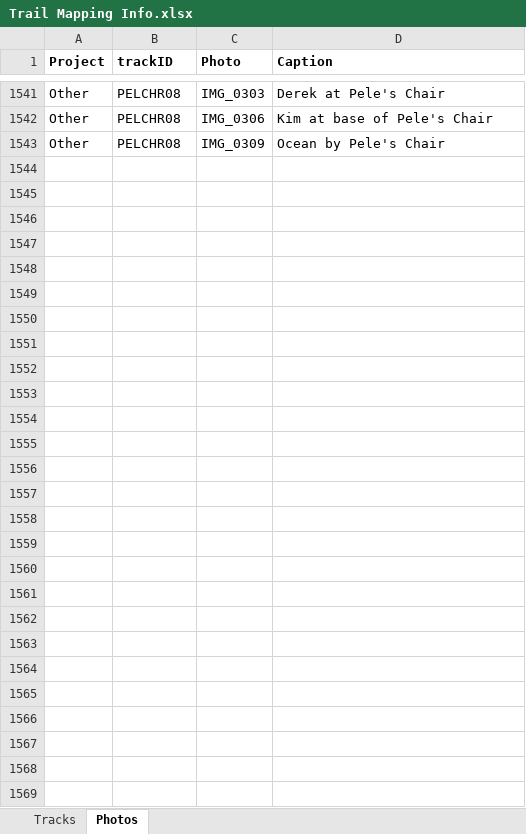
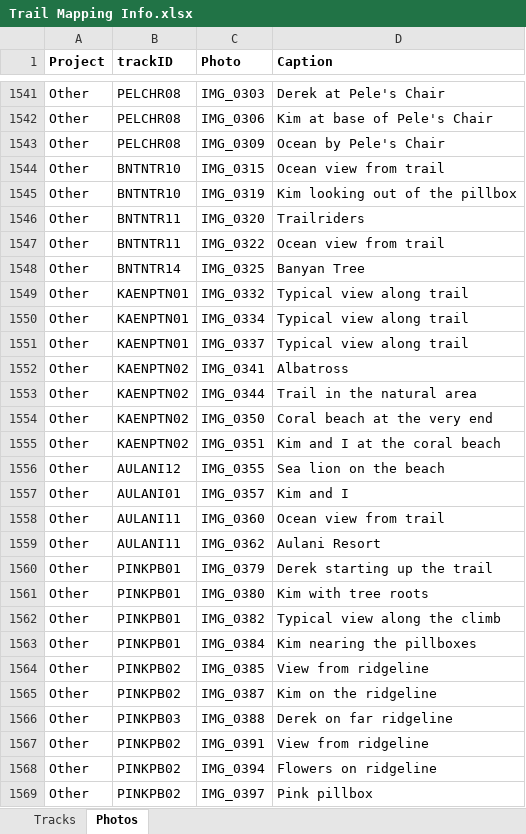
Before and after one commit to droglenc/MAPPING, an Excel workbook: Data/Trail Mapping Info.xlsx, sheet Photos, drawn as a sheet; only a part is shown, gaps mark what is left out; values as stored, in another font and other column widths than the file's, no borders; the diff names each change by its address in the sheet, - before the commit and + after, or states it on an @@ line.

```diff
--- a/Data/Trail Mapping Info.xlsx (sheet Photos)
+++ b/Data/Trail Mapping Info.xlsx (sheet Photos)
+row 1544: Other | BNTNTR10 | IMG_0315 | Ocean view from trail
+row 1545: Other | BNTNTR10 | IMG_0319 | Kim looking out of the pillbox
+row 1546: Other | BNTNTR11 | IMG_0320 | Trailriders
+row 1547: Other | BNTNTR11 | IMG_0322 | Ocean view from trail
+row 1548: Other | BNTNTR14 | IMG_0325 | Banyan Tree
+row 1549: Other | KAENPTN01 | IMG_0332 | Typical view along trail
+row 1550: Other | KAENPTN01 | IMG_0334 | Typical view along trail
+row 1551: Other | KAENPTN01 | IMG_0337 | Typical view along trail
+row 1552: Other | KAENPTN02 | IMG_0341 | Albatross
+row 1553: Other | KAENPTN02 | IMG_0344 | Trail in the natural area
+row 1554: Other | KAENPTN02 | IMG_0350 | Coral beach at the very end
+row 1555: Other | KAENPTN02 | IMG_0351 | Kim and I at the coral beach
+row 1556: Other | AULANI12 | IMG_0355 | Sea lion on the beach
+row 1557: Other | AULANI01 | IMG_0357 | Kim and I
+row 1558: Other | AULANI11 | IMG_0360 | Ocean view from trail
+row 1559: Other | AULANI11 | IMG_0362 | Aulani Resort
+row 1560: Other | PINKPB01 | IMG_0379 | Derek starting up the trail
+row 1561: Other | PINKPB01 | IMG_0380 | Kim with tree roots
+row 1562: Other | PINKPB01 | IMG_0382 | Typical view along the climb
+row 1563: Other | PINKPB01 | IMG_0384 | Kim nearing the pillboxes
+row 1564: Other | PINKPB02 | IMG_0385 | View from ridgeline
+row 1565: Other | PINKPB02 | IMG_0387 | Kim on the ridgeline
+row 1566: Other | PINKPB03 | IMG_0388 | Derek on far ridgeline
+row 1567: Other | PINKPB02 | IMG_0391 | View from ridgeline
+row 1568: Other | PINKPB02 | IMG_0394 | Flowers on ridgeline
+row 1569: Other | PINKPB02 | IMG_0397 | Pink pillbox
```
Also changed, not shown: 26 other files.
